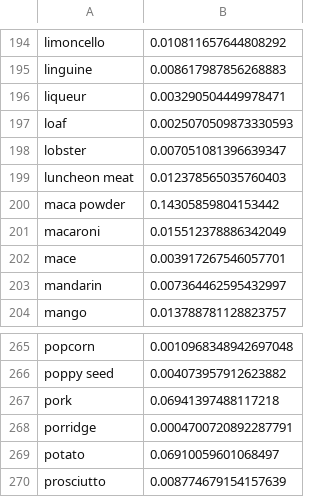
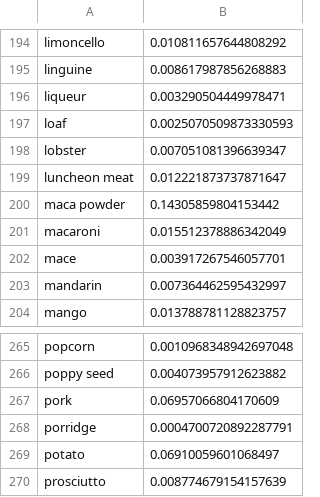
Before and after one commit to evan-ng/recipe, a CSV file: data/ingredients_frequency.csv, drawn as a sheet; only a part is shown, gaps mark what is left out.

```diff
--- a/data/ingredients_frequency.csv
+++ b/data/ingredients_frequency.csv
@@ -198,3 +198,3 @@ loaf,0.0025070509873330593
 lobster,0.007051081396639347
-luncheon meat,0.012378565035760403
+luncheon meat,0.012221873737871647
 maca powder,0.14305859804153442
@@ -266,3 +266,3 @@ popcorn,0.0010968348942697048
 poppy seed,0.004073957912623882
-pork,0.06941397488117218
+pork,0.06957066804170609
 porridge,0.0004700720892287791
```
Also changed, not shown: 3 other files.
